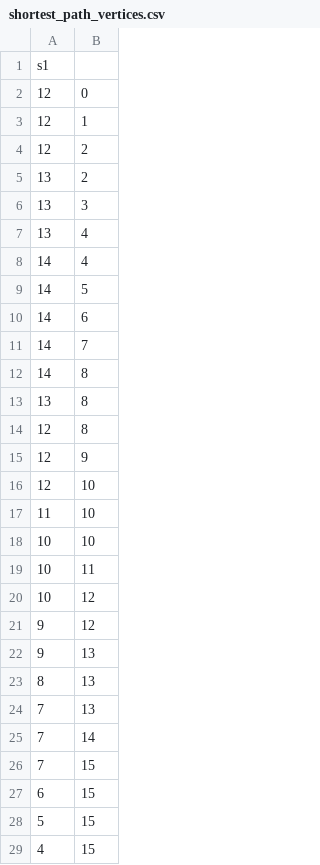
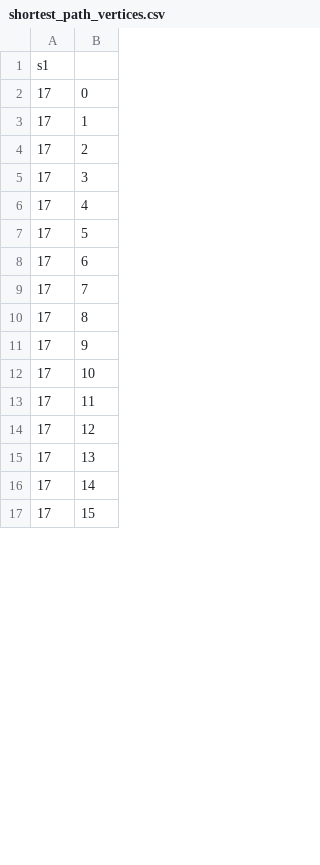
Before and after one commit to Vincent-Chan/Comp3111F23G34, a CSV file: shortest_path_vertices.csv, drawn as a sheet; only a part is shown; the diff covers the shown part only.

```diff
--- a/shortest_path_vertices.csv
+++ b/shortest_path_vertices.csv
@@ -1,29 +1,17 @@
 s1
-12,0
-12,1
-12,2
-13,2
-13,3
-13,4
-14,4
-14,5
-14,6
-14,7
-14,8
-13,8
-12,8
-12,9
-12,10
-11,10
-10,10
-10,11
-10,12
-9,12
-9,13
-8,13
-7,13
-7,14
-7,15
-6,15
-5,15
-4,15
+17,0
+17,1
+17,2
+17,3
+17,4
+17,5
+17,6
+17,7
+17,8
+17,9
+17,10
+17,11
+17,12
+17,13
+17,14
+17,15
```
Also changed, not shown: 19 added rows, 20 removed rows and 1 edited cell elsewhere in this file, MazeData.csv, 4 other files.
